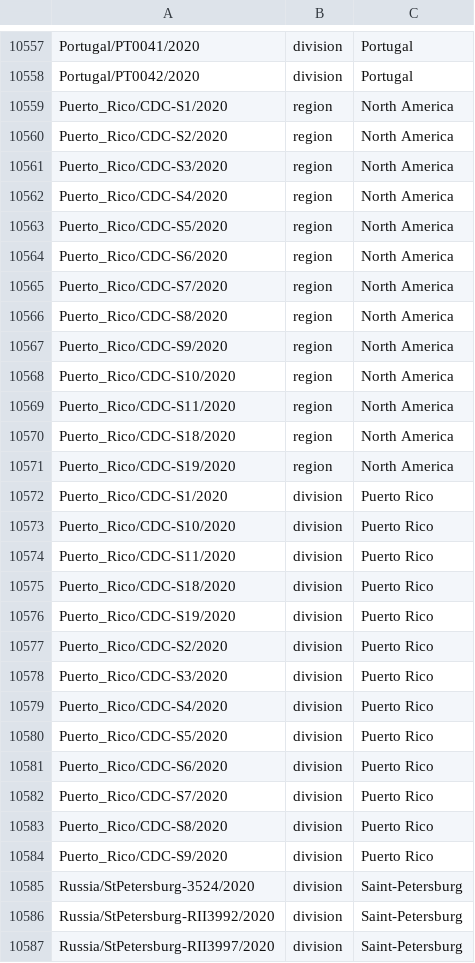
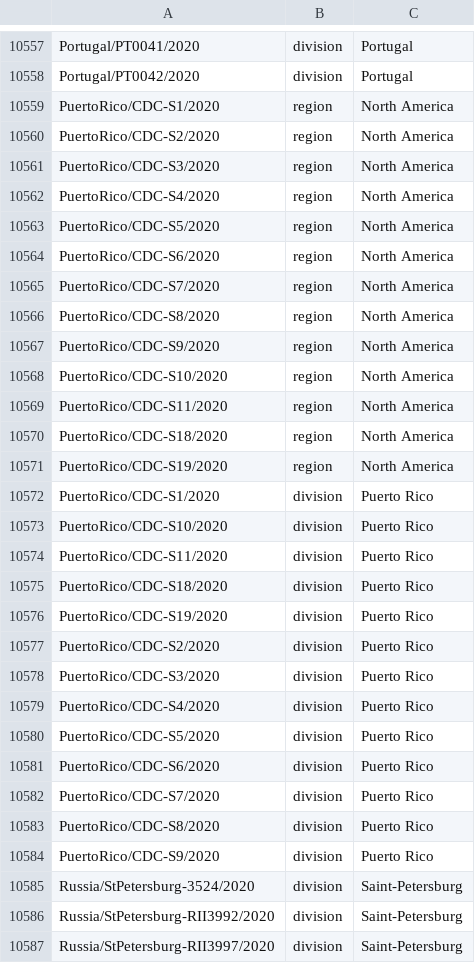
Before and after one commit to nextstrain/ncov-ingest, a TSV file: source-data/annotations.tsv, drawn as a sheet; only a part is shown, gaps mark what is left out.

Commit message:
update Puerto rico name

```diff
--- a/source-data/annotations.tsv
+++ b/source-data/annotations.tsv
@@ -10558,28 +10558,28 @@ Portugal/PT0041/2020	division	Portugal
 Portugal/PT0042/2020	division	Portugal
-Puerto_Rico/CDC-S1/2020	region	North America
-Puerto_Rico/CDC-S2/2020	region	North America
-Puerto_Rico/CDC-S3/2020	region	North America
-Puerto_Rico/CDC-S4/2020	region	North America
-Puerto_Rico/CDC-S5/2020	region	North America
-Puerto_Rico/CDC-S6/2020	region	North America
-Puerto_Rico/CDC-S7/2020	region	North America
-Puerto_Rico/CDC-S8/2020	region	North America
-Puerto_Rico/CDC-S9/2020	region	North America
-Puerto_Rico/CDC-S10/2020	region	North America
-Puerto_Rico/CDC-S11/2020	region	North America
-Puerto_Rico/CDC-S18/2020	region	North America
-Puerto_Rico/CDC-S19/2020	region	North America
-Puerto_Rico/CDC-S1/2020	division	Puerto Rico
-Puerto_Rico/CDC-S10/2020	division	Puerto Rico
-Puerto_Rico/CDC-S11/2020	division	Puerto Rico
-Puerto_Rico/CDC-S18/2020	division	Puerto Rico
-Puerto_Rico/CDC-S19/2020	division	Puerto Rico
-Puerto_Rico/CDC-S2/2020	division	Puerto Rico
-Puerto_Rico/CDC-S3/2020	division	Puerto Rico
-Puerto_Rico/CDC-S4/2020	division	Puerto Rico
-Puerto_Rico/CDC-S5/2020	division	Puerto Rico
-Puerto_Rico/CDC-S6/2020	division	Puerto Rico
-Puerto_Rico/CDC-S7/2020	division	Puerto Rico
-Puerto_Rico/CDC-S8/2020	division	Puerto Rico
-Puerto_Rico/CDC-S9/2020	division	Puerto Rico
+PuertoRico/CDC-S1/2020	region	North America
+PuertoRico/CDC-S2/2020	region	North America
+PuertoRico/CDC-S3/2020	region	North America
+PuertoRico/CDC-S4/2020	region	North America
+PuertoRico/CDC-S5/2020	region	North America
+PuertoRico/CDC-S6/2020	region	North America
+PuertoRico/CDC-S7/2020	region	North America
+PuertoRico/CDC-S8/2020	region	North America
+PuertoRico/CDC-S9/2020	region	North America
+PuertoRico/CDC-S10/2020	region	North America
+PuertoRico/CDC-S11/2020	region	North America
+PuertoRico/CDC-S18/2020	region	North America
+PuertoRico/CDC-S19/2020	region	North America
+PuertoRico/CDC-S1/2020	division	Puerto Rico
+PuertoRico/CDC-S10/2020	division	Puerto Rico
+PuertoRico/CDC-S11/2020	division	Puerto Rico
+PuertoRico/CDC-S18/2020	division	Puerto Rico
+PuertoRico/CDC-S19/2020	division	Puerto Rico
+PuertoRico/CDC-S2/2020	division	Puerto Rico
+PuertoRico/CDC-S3/2020	division	Puerto Rico
+PuertoRico/CDC-S4/2020	division	Puerto Rico
+PuertoRico/CDC-S5/2020	division	Puerto Rico
+PuertoRico/CDC-S6/2020	division	Puerto Rico
+PuertoRico/CDC-S7/2020	division	Puerto Rico
+PuertoRico/CDC-S8/2020	division	Puerto Rico
+PuertoRico/CDC-S9/2020	division	Puerto Rico
 Russia/StPetersburg-3524/2020	division	Saint-Petersburg
```
